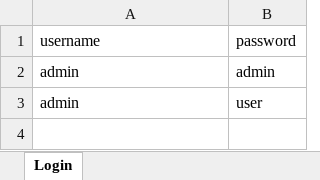
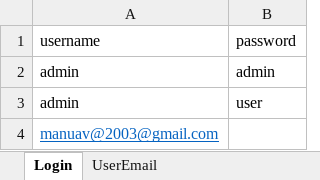
Before and after one commit to poojamanu/ObsquraBuffalocart, an Excel workbook: target/classes/BuffalocartTestData.xlsx, sheet Login, drawn as a sheet; values as stored, in another font and other column widths than the file's, no borders; the diff names each change by its address in the sheet, - before the commit and + after, or states it on an @@ line.

Commit message:
login signout forgot password

```diff
--- a/target/classes/BuffalocartTestData.xlsx (sheet Login)
+++ b/target/classes/BuffalocartTestData.xlsx (sheet Login)
+sheet tab: UserEmail
+row 4: manuav@2003@gmail.com
```
Also changed, not shown: src/main/resources/BuffalocartTestData.xlsx, 52 other files.
